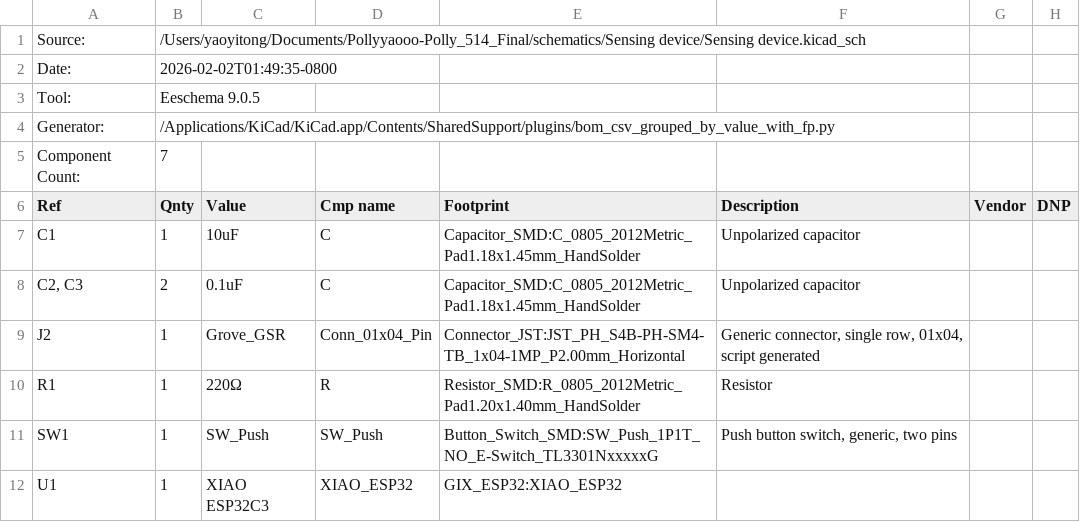
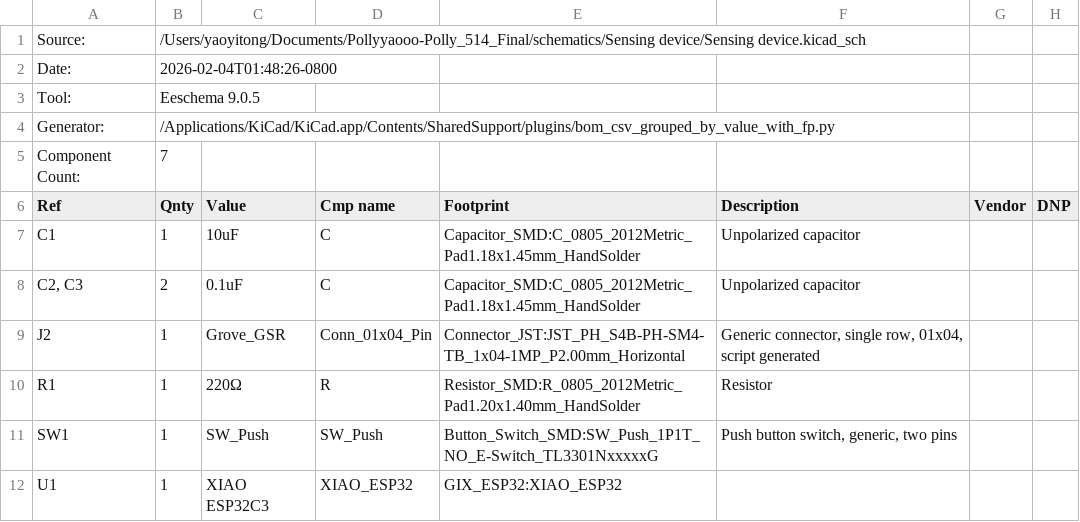
Before and after one commit to Pollyyaooo/Polly_514_Final, a CSV file: schematics/Sensing device/Sensing device.csv, drawn as a sheet.

```diff
--- a/schematics/Sensing device/Sensing device.csv
+++ b/schematics/Sensing device/Sensing device.csv
@@ -1,3 +1,3 @@
 "Source:","/Users/yaoyitong/Documents/Pollyyaooo-Polly_514_Final/schematics/Sensing device/Sensing device.kicad_sch"
-"Date:","2026-02-02T01:49:35-0800"
+"Date:","2026-02-04T01:48:26-0800"
 "Tool:","Eeschema 9.0.5"
```
Also changed, not shown: 10 other files.
